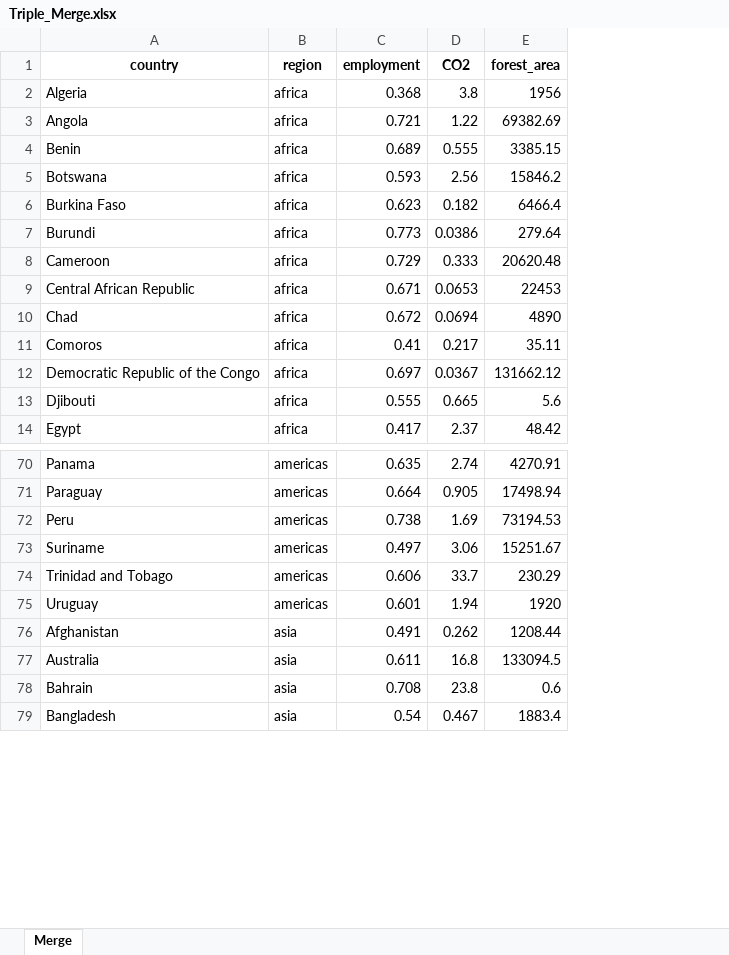
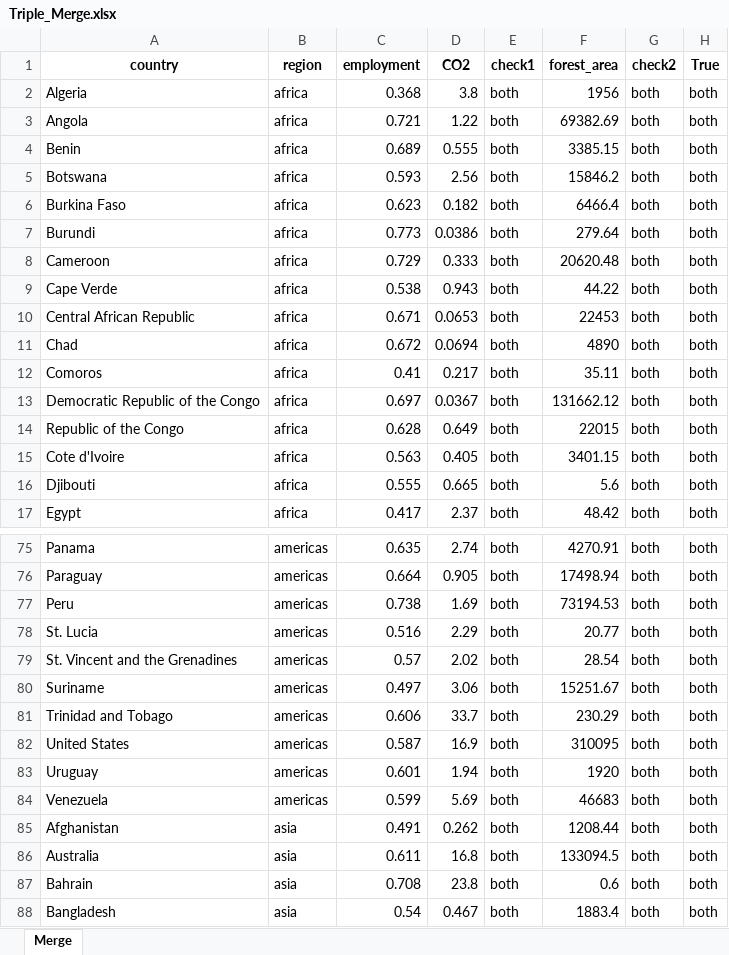
Before and after one commit to PUBPOL542G3/G3_Merge, an Excel workbook: Triple_Merge.xlsx, sheet Merge, drawn as a sheet; only a part is shown, gaps mark what is left out; values as stored, in another font and other column widths than the file's, no borders; the diff covers the shown part only; the diff names each change by its address in the sheet, - before the commit and + after, or states it on an @@ line.

Commit message:
Add files via upload

```diff
--- a/Triple_Merge.xlsx (sheet Merge)
+++ b/Triple_Merge.xlsx (sheet Merge)
+column E (check1), rows 2-8: all both; rows 10-13: all both; rows 16-17: both | both; rows 75-77: all both; rows 80-81: both | both; row 83: both; rows 85-88: all both
+column G (check2), rows 2-8: all both; rows 10-13: all both; rows 16-17: both | both; rows 75-77: all both; rows 80-81: both | both; row 83: both; rows 85-88: all both
+column H (True), rows 2-8: all both; rows 10-13: all both; rows 16-17: both | both; rows 75-77: all both; rows 80-81: both | both; row 83: both; rows 85-88: all both
+row 9: Cape Verde | africa | 0.538 | 0.943 | both | 44.22 | both | both
+row 14: Republic of the Congo | africa | 0.628 | 0.649 | both | 22015 | both | both
+row 15: Cote d'Ivoire | africa | 0.563 | 0.405 | both | 3401.15 | both | both
+row 78: St. Lucia | americas | 0.516 | 2.29 | both | 20.77 | both | both
+row 79: St. Vincent and the Grenadines | americas | 0.57 | 2.02 | both | 28.54 | both | both
+row 82: United States | americas | 0.587 | 16.9 | both | 310095 | both | both
+row 84: Venezuela | americas | 0.599 | 5.69 | both | 46683 | both | both
```
Also changed, not shown: 13 added rows elsewhere in this sheet.
